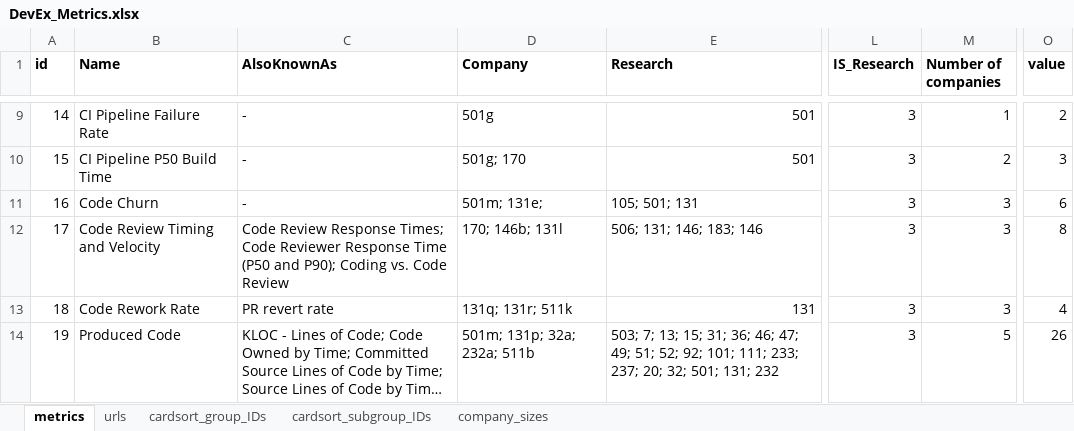
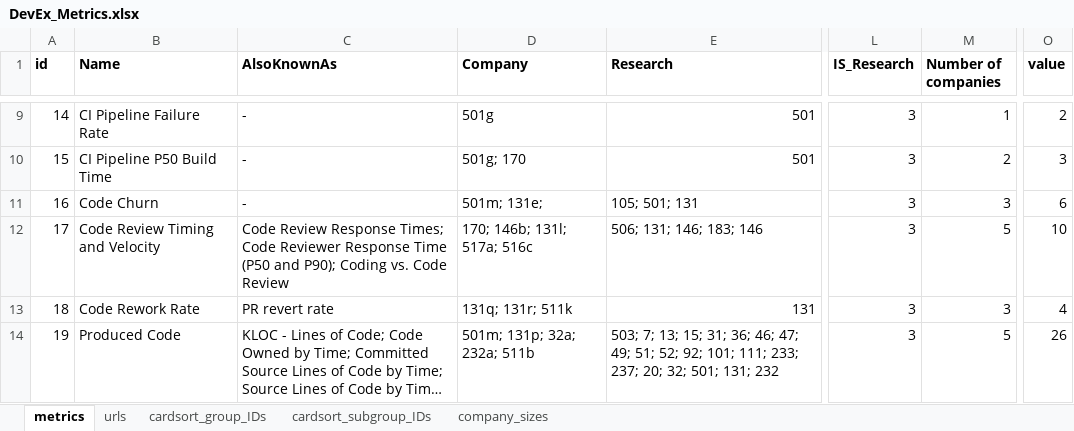
Before and after one commit to HASEL-UZH/DevEx-Metrics-Compass, an Excel workbook: metrics and parser/DevEx_Metrics.xlsx, sheet metrics, drawn as a sheet; only a part is shown, gaps mark what is left out; long unchanged cells end in …; values as stored, in another font and other column widths than the file's, no borders; conditional formats not drawn; the diff covers the shown part only; the diff names each change by its address in the sheet, - before the commit and + after, or states it on an @@ line.

Commit message:
added metrics presented at DPE talks of Capital One and Lloyds Banking Group

```diff
--- a/metrics and parser/DevEx_Metrics.xlsx (sheet metrics)
+++ b/metrics and parser/DevEx_Metrics.xlsx (sheet metrics)
-D12 (Company): 170; 146b; 131l
+D12 (Company): 170; 146b; 131l; 517a; 516c
-M12 (Number of companies): 3
+M12 (Number of companies): 5
-O12 (value): 8
+O12 (value): 10
```
Also changed, not shown: 37 edited cells elsewhere in this sheet, sheet urls, 4 other files.
